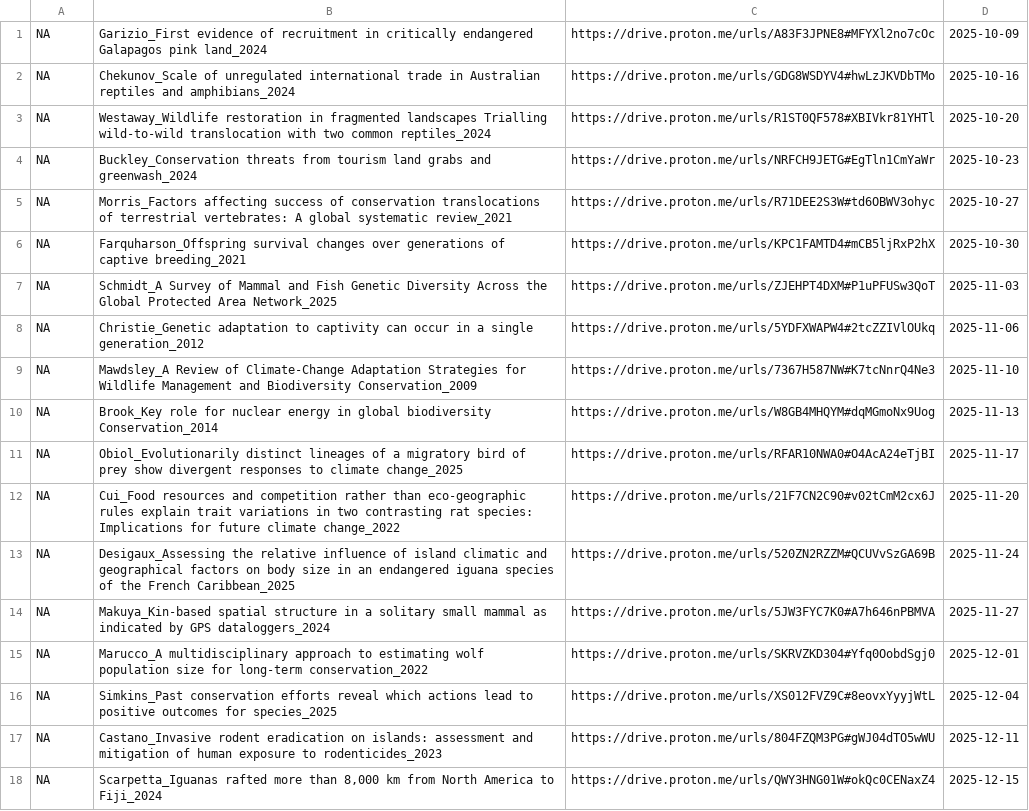
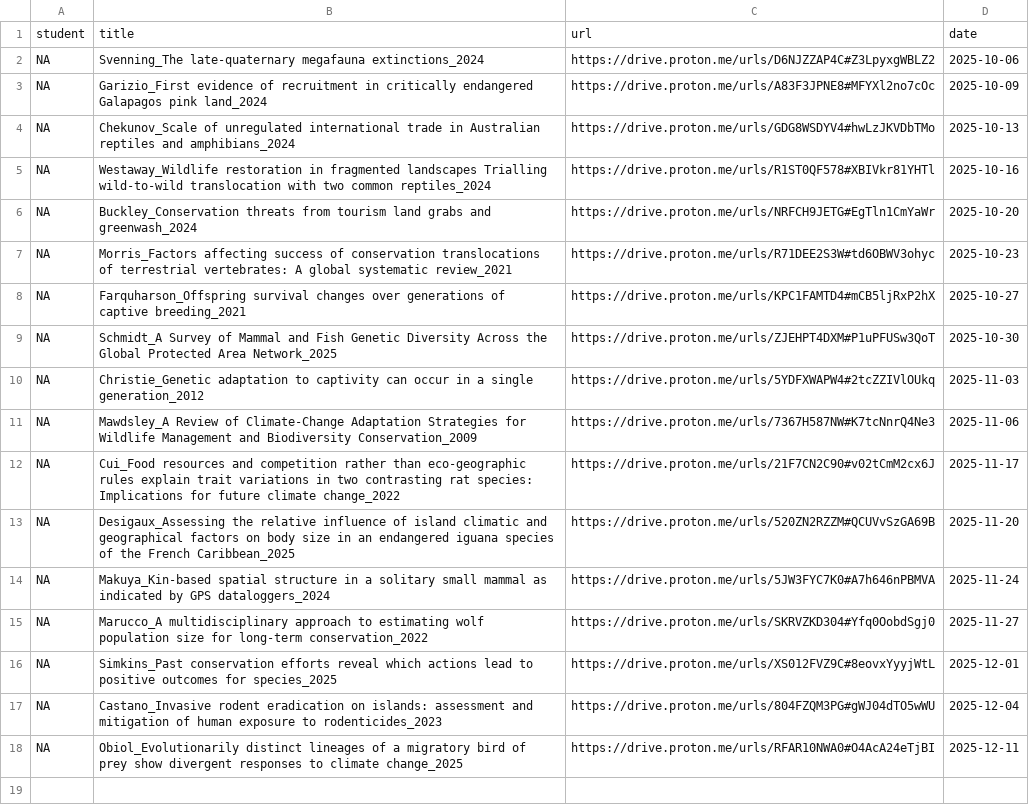
Before and after one commit to GiulianoColosimo/conservation_biology, a CSV file: paper assignment.csv, drawn as a sheet.

Commit message:
Update the paper list and calendar

```diff
--- a/paper assignment.csv
+++ b/paper assignment.csv
@@ -1,18 +1,18 @@
+student,title,url,date
+NA,Svenning_The late-quaternary megafauna extinctions_2024,https://drive.proton.me/urls/D6NJZZAP4C#Z3LpyxgWBLZ2,2025-10-06
 NA,Garizio_First evidence of recruitment in critically endangered Galapagos pink land_2024,https://drive.proton.me/urls/A83F3JPNE8#MFYXl2no7cOc,2025-10-09
-NA,Chekunov_Scale of unregulated international trade in Australian reptiles and amphibians_2024,https://drive.proton.me/urls/GDG8WSDYV4#hwLzJKVDbTMo,2025-10-16
-NA,Westaway_Wildlife restoration in fragmented landscapes Trialling wild-to-wild translocation with two common reptiles_2024,https://drive.proton.me/urls/R1ST0QF578#XBIVkr81YHTl,2025-10-20
-NA,Buckley_Conservation threats from tourism land grabs and greenwash_2024,https://drive.proton.me/urls/NRFCH9JETG#EgTln1CmYaWr,2025-10-23
-NA,Morris_Factors affecting success of conservation translocations of terrestrial vertebrates: A global systematic review_2021,https://drive.proton.me/urls/R71DEE2S3W#td6OBWV3ohyc,2025-10-27
-NA,Farquharson_Offspring survival changes over generations of captive breeding_2021,https://drive.proton.me/urls/KPC1FAMTD4#mCB5ljRxP2hX,2025-10-30
-NA,Schmidt_A Survey of Mammal and Fish Genetic Diversity Across the Global Protected Area Network_2025,https://drive.proton.me/urls/ZJEHPT4DXM#P1uPFUSw3QoT,2025-11-03
-NA,Christie_Genetic adaptation to captivity can occur in a single generation_2012,https://drive.proton.me/urls/5YDFXWAPW4#2tcZZIVlOUkq,2025-11-06
-NA,Mawdsley_A Review of Climate-Change Adaptation Strategies for Wildlife Management and Biodiversity Conservation_2009,https://drive.proton.me/urls/7367H587NW#K7tcNnrQ4Ne3,2025-11-10
-NA,Brook_Key role for nuclear energy in global biodiversity Conservation_2014,https://drive.proton.me/urls/W8GB4MHQYM#dqMGmoNx9Uog,2025-11-13
-NA,Obiol_Evolutionarily distinct lineages of a migratory bird of prey show divergent responses to climate change_2025,https://drive.proton.me/urls/RFAR10NWA0#O4AcA24eTjBI,2025-11-17
-NA,Cui_Food resources and competition rather than eco-geographic rules explain trait variations in two contrasting rat species: Implications for future climate change_2022,https://drive.proton.me/urls/21F7CN2C90#v02tCmM2cx6J,2025-11-20
-NA,Desigaux_Assessing the relative influence of island climatic and geographical factors on body size in an endangered iguana species of the French Caribbean_2025,https://drive.proton.me/urls/520ZN2RZZM#QCUVvSzGA69B,2025-11-24
-NA,Makuya_Kin-based spatial structure in a solitary small mammal as indicated by GPS dataloggers_2024,https://drive.proton.me/urls/5JW3FYC7K0#A7h646nPBMVA,2025-11-27
-NA,Marucco_A multidisciplinary approach to estimating wolf population size for long-term conservation_2022,https://drive.proton.me/urls/SKRVZKD304#Yfq0OobdSgj0,2025-12-01
-NA,Simkins_Past conservation efforts reveal which actions lead to positive outcomes for species_2025,https://drive.proton.me/urls/XS012FVZ9C#8eovxYyyjWtL,2025-12-04
-NA,Castano_Invasive rodent eradication on islands: assessment and mitigation of human exposure to rodenticides_2023,https://drive.proton.me/urls/804FZQM3PG#gWJ04dTO5wWU,2025-12-11
-NA,"Scarpetta_Iguanas rafted more than 8,000 km from North America to Fiji_2024",https://drive.proton.me/urls/QWY3HNG01W#okQc0CENaxZ4,2025-12-15
+NA,Chekunov_Scale of unregulated international trade in Australian reptiles and amphibians_2024,https://drive.proton.me/urls/GDG8WSDYV4#hwLzJKVDbTMo,2025-10-13
+NA,Westaway_Wildlife restoration in fragmented landscapes Trialling wild-to-wild translocation with two common reptiles_2024,https://drive.proton.me/urls/R1ST0QF578#XBIVkr81YHTl,2025-10-16
+NA,Buckley_Conservation threats from tourism land grabs and greenwash_2024,https://drive.proton.me/urls/NRFCH9JETG#EgTln1CmYaWr,2025-10-20
+NA,Morris_Factors affecting success of conservation translocations of terrestrial vertebrates: A global systematic review_2021,https://drive.proton.me/urls/R71DEE2S3W#td6OBWV3ohyc,2025-10-23
+NA,Farquharson_Offspring survival changes over generations of captive breeding_2021,https://drive.proton.me/urls/KPC1FAMTD4#mCB5ljRxP2hX,2025-10-27
+NA,Schmidt_A Survey of Mammal and Fish Genetic Diversity Across the Global Protected Area Network_2025,https://drive.proton.me/urls/ZJEHPT4DXM#P1uPFUSw3QoT,2025-10-30
+NA,Christie_Genetic adaptation to captivity can occur in a single generation_2012,https://drive.proton.me/urls/5YDFXWAPW4#2tcZZIVlOUkq,2025-11-03
+NA,Mawdsley_A Review of Climate-Change Adaptation Strategies for Wildlife Management and Biodiversity Conservation_2009,https://drive.proton.me/urls/7367H587NW#K7tcNnrQ4Ne3,2025-11-06
+NA,Cui_Food resources and competition rather than eco-geographic rules explain trait variations in two contrasting rat species: Implications for future climate change_2022,https://drive.proton.me/urls/21F7CN2C90#v02tCmM2cx6J,2025-11-17
+NA,Desigaux_Assessing the relative influence of island climatic and geographical factors on body size in an endangered iguana species of the French Caribbean_2025,https://drive.proton.me/urls/520ZN2RZZM#QCUVvSzGA69B,2025-11-20
+NA,Makuya_Kin-based spatial structure in a solitary small mammal as indicated by GPS dataloggers_2024,https://drive.proton.me/urls/5JW3FYC7K0#A7h646nPBMVA,2025-11-24
+NA,Marucco_A multidisciplinary approach to estimating wolf population size for long-term conservation_2022,https://drive.proton.me/urls/SKRVZKD304#Yfq0OobdSgj0,2025-11-27
+NA,Simkins_Past conservation efforts reveal which actions lead to positive outcomes for species_2025,https://drive.proton.me/urls/XS012FVZ9C#8eovxYyyjWtL,2025-12-01
+NA,Castano_Invasive rodent eradication on islands: assessment and mitigation of human exposure to rodenticides_2023,https://drive.proton.me/urls/804FZQM3PG#gWJ04dTO5wWU,2025-12-04
+NA,Obiol_Evolutionarily distinct lineages of a migratory bird of prey show divergent responses to climate change_2025,https://drive.proton.me/urls/RFAR10NWA0#O4AcA24eTjBI,2025-12-11
```
Also changed, not shown: 10 other files.
